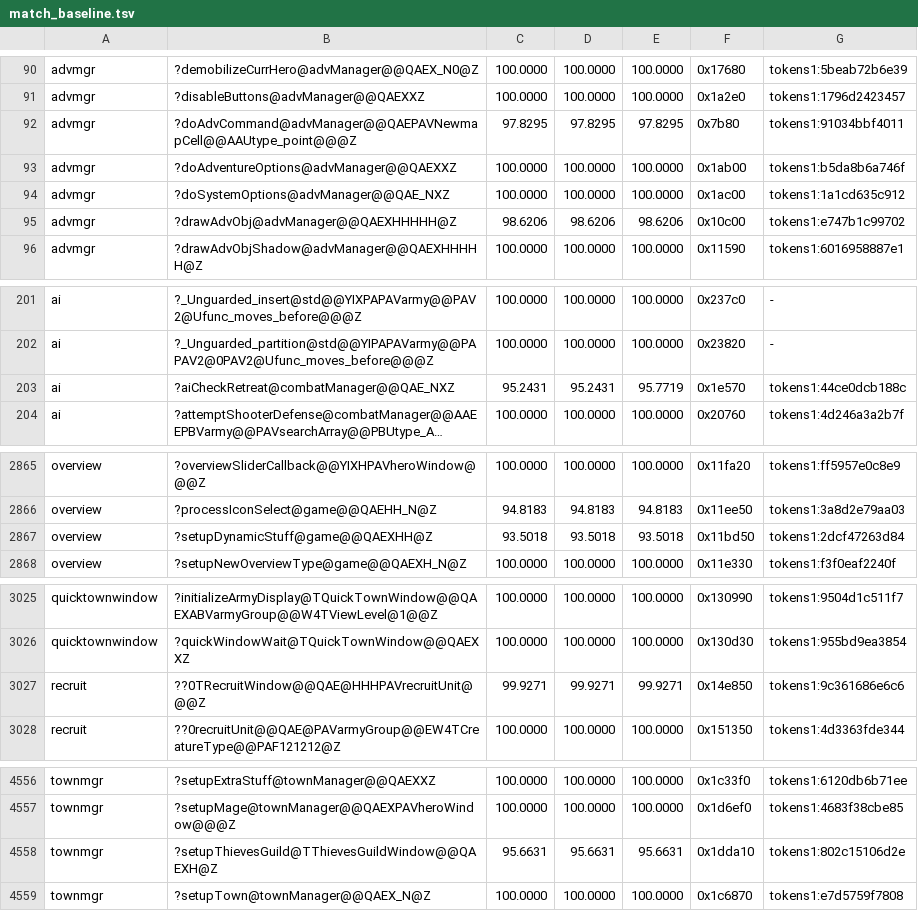
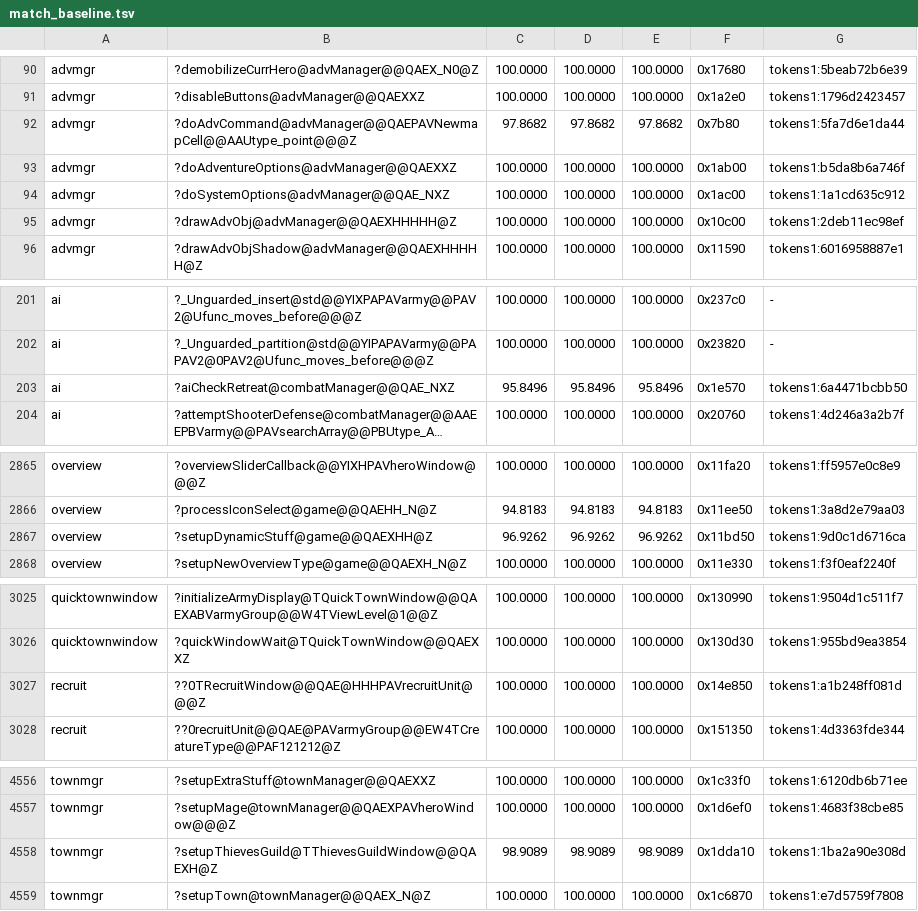
Before and after one commit to sushi-shi/homm3-decomp, a TSV file: config/match_baseline.tsv, drawn as a sheet; only a part is shown, gaps mark what is left out; long unchanged cells end in …; the diff covers the shown part only; the diff names each change by its address in the sheet, - before the commit and + after, or states it on an @@ line.

```diff
--- a/config/match_baseline.tsv
+++ b/config/match_baseline.tsv
-C92: 97.8295
+C92: 97.8682
-D92: 97.8295
+D92: 97.8682
-E92: 97.8295
+E92: 97.8682
-G92: tokens1:91034bbf4011
+G92: tokens1:5fa7d6e1da44
-C95: 98.6206
+C95: 100.0000
-D95: 98.6206
+D95: 100.0000
-E95: 98.6206
+E95: 100.0000
-G95: tokens1:e747b1c99702
+G95: tokens1:2deb11ec98ef
-C203: 95.2431
+C203: 95.8496
-D203: 95.2431
+D203: 95.8496
-E203: 95.7719
+E203: 95.8496
-G203: tokens1:44ce0dcb188c
+G203: tokens1:6a4471bcbb50
-C2867: 93.5018
+C2867: 96.9262
-D2867: 93.5018
+D2867: 96.9262
-E2867: 93.5018
+E2867: 96.9262
-G2867: tokens1:2dcf47263d84
+G2867: tokens1:9d0c1d6716ca
-C3027: 99.9271
+C3027: 100.0000
-D3027: 99.9271
+D3027: 100.0000
-E3027: 99.9271
+E3027: 100.0000
-G3027: tokens1:9c361686e6c6
+G3027: tokens1:a1b248ff081d
-C4558: 95.6631
+C4558: 98.9089
-D4558: 95.6631
+D4558: 98.9089
-E4558: 95.6631
+E4558: 98.9089
-G4558: tokens1:802c15106d2e
+G4558: tokens1:1ba2a90e308d
```
Also changed, not shown: 1 edited cell elsewhere in this file, 1 other file.
